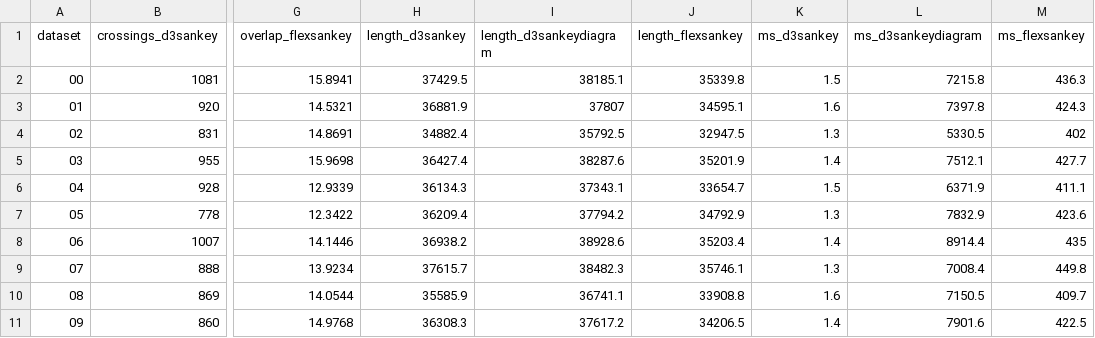
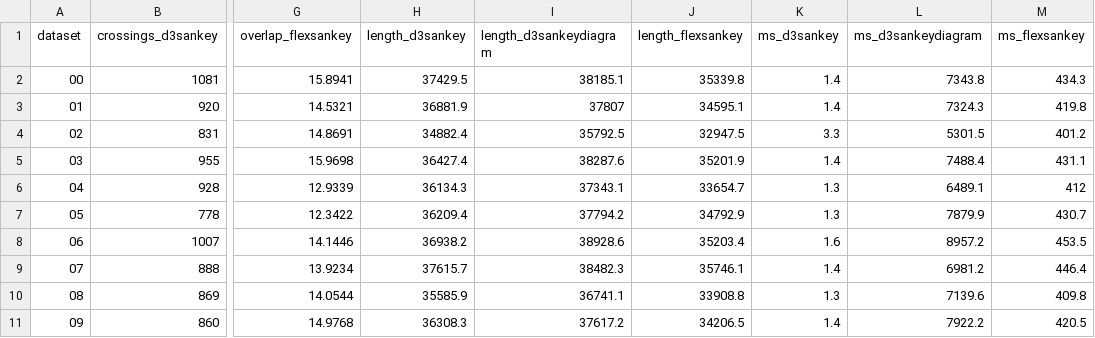
Before and after one commit to esperanc/flex-sankey, a CSV file: benchmarks/out/paper-layered.csv, drawn as a sheet; only a part is shown, gaps mark what is left out; the diff names each change by its address in the sheet, - before the commit and + after, or states it on an @@ line.

```diff
--- a/benchmarks/out/paper-layered.csv
+++ b/benchmarks/out/paper-layered.csv
-K2 (ms_d3sankey): 1.5
+K2 (ms_d3sankey): 1.4
-L2 (ms_d3sankeydiagram): 7215.8
+L2 (ms_d3sankeydiagram): 7343.8
-M2 (ms_flexsankey): 436.3
+M2 (ms_flexsankey): 434.3
-K3 (ms_d3sankey): 1.6
+K3 (ms_d3sankey): 1.4
-L3 (ms_d3sankeydiagram): 7397.8
+L3 (ms_d3sankeydiagram): 7324.3
-M3 (ms_flexsankey): 424.3
+M3 (ms_flexsankey): 419.8
-K4 (ms_d3sankey): 1.3
+K4 (ms_d3sankey): 3.3
-L4 (ms_d3sankeydiagram): 5330.5
+L4 (ms_d3sankeydiagram): 5301.5
-M4 (ms_flexsankey): 402
+M4 (ms_flexsankey): 401.2
-L5 (ms_d3sankeydiagram): 7512.1
+L5 (ms_d3sankeydiagram): 7488.4
-M5 (ms_flexsankey): 427.7
+M5 (ms_flexsankey): 431.1
-K6 (ms_d3sankey): 1.5
+K6 (ms_d3sankey): 1.3
-L6 (ms_d3sankeydiagram): 6371.9
+L6 (ms_d3sankeydiagram): 6489.1
-M6 (ms_flexsankey): 411.1
+M6 (ms_flexsankey): 412
-L7 (ms_d3sankeydiagram): 7832.9
+L7 (ms_d3sankeydiagram): 7879.9
-M7 (ms_flexsankey): 423.6
+M7 (ms_flexsankey): 430.7
-K8 (ms_d3sankey): 1.4
+K8 (ms_d3sankey): 1.6
-L8 (ms_d3sankeydiagram): 8914.4
+L8 (ms_d3sankeydiagram): 8957.2
-M8 (ms_flexsankey): 435
+M8 (ms_flexsankey): 453.5
-K9 (ms_d3sankey): 1.3
+K9 (ms_d3sankey): 1.4
-L9 (ms_d3sankeydiagram): 7008.4
+L9 (ms_d3sankeydiagram): 6981.2
-M9 (ms_flexsankey): 449.8
+M9 (ms_flexsankey): 446.4
-K10 (ms_d3sankey): 1.6
+K10 (ms_d3sankey): 1.3
-L10 (ms_d3sankeydiagram): 7150.5
+L10 (ms_d3sankeydiagram): 7139.6
-M10 (ms_flexsankey): 409.7
+M10 (ms_flexsankey): 409.8
-L11 (ms_d3sankeydiagram): 7901.6
+L11 (ms_d3sankeydiagram): 7922.2
-M11 (ms_flexsankey): 422.5
+M11 (ms_flexsankey): 420.5
```
Also changed, not shown: benchmarks/out/paper-energy.csv, benchmarks/out/results.csv, 18 other files.
